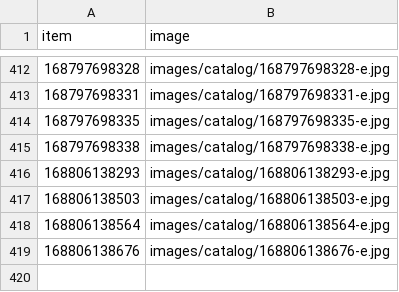
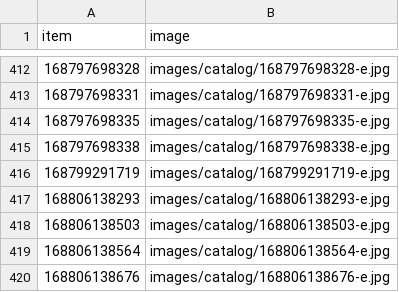
Before and after one commit to StampedeStamps/stampedestamps-store, a CSV file: data/catalog_images.csv, drawn as a sheet; only a part is shown, gaps mark what is left out; the diff names each change by its address in the sheet, - before the commit and + after, or states it on an @@ line.

Commit message:
Daily catalog refresh: listings as of 2026-10-22 (419 listings)

```diff
--- a/data/catalog_images.csv
+++ b/data/catalog_images.csv
+row 416: 168799291719 | images/catalog/168799291719-e.jpg
```
Also changed, not shown: data/ebay_photos.csv, 11 other files.
